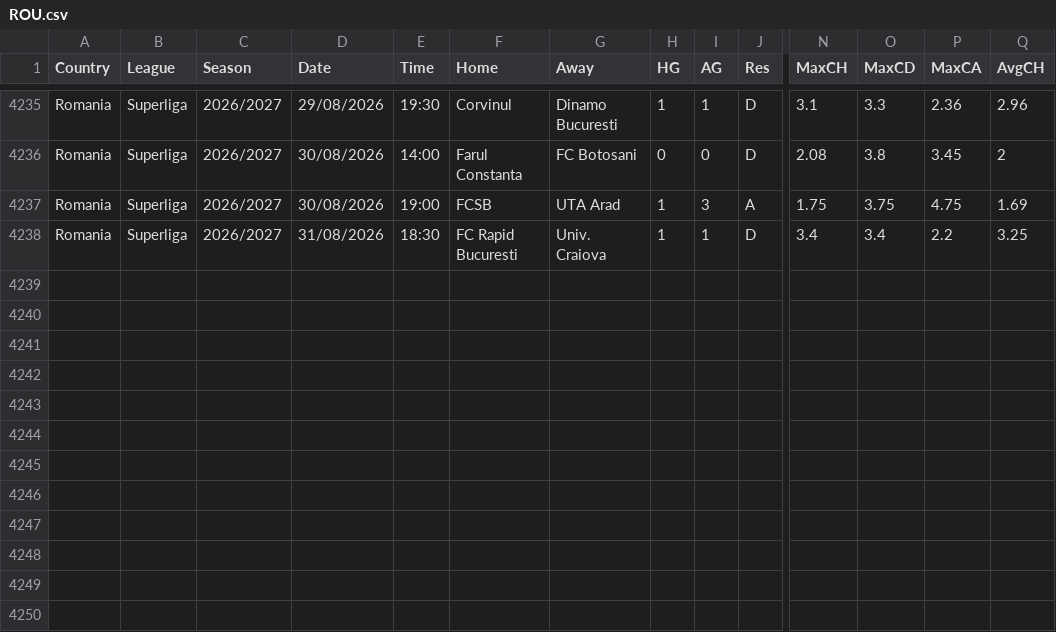
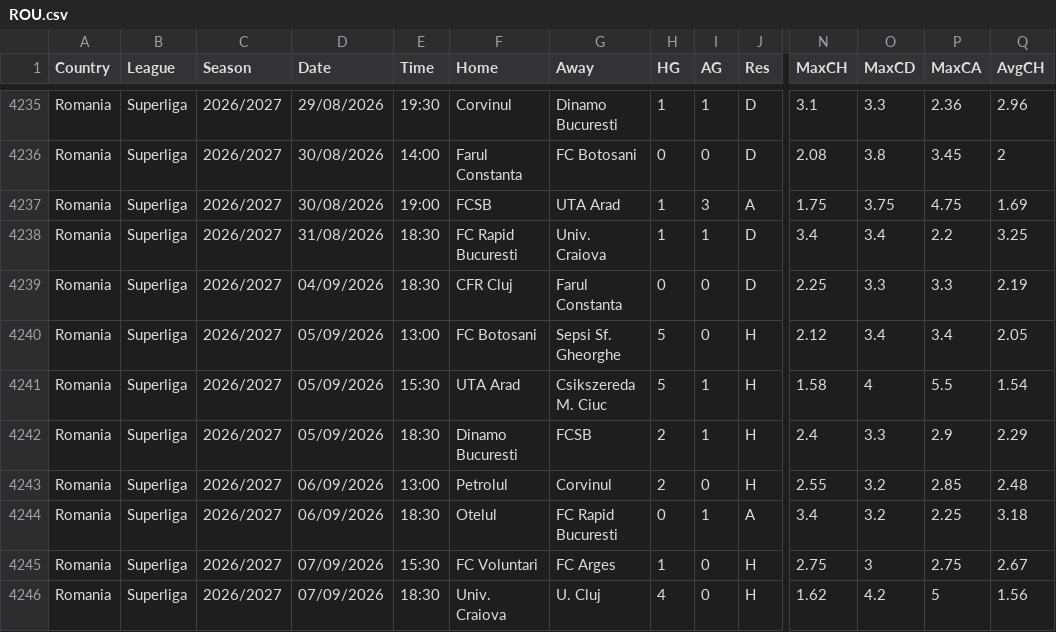
Before and after one commit to ASRSES/football-data-archive, a CSV file: data/ROU/ROU.csv, drawn as a sheet; only a part is shown, gaps mark what is left out; rows hold the shown columns only; the diff names each change by its address in the sheet, - before the commit and + after, or states it on an @@ line.

```diff
--- a/data/ROU/ROU.csv
+++ b/data/ROU/ROU.csv
+row 4239: Romania | Superliga | 2026/2027 | 04/09/2026 | 18:30 | CFR Cluj | Farul Constanta | 0 | 0 | D | 2.25 | 3.3 | 3.3 | 2.19
+row 4240: Romania | Superliga | 2026/2027 | 05/09/2026 | 13:00 | FC Botosani | Sepsi Sf. Gheorghe | 5 | 0 | H | 2.12 | 3.4 | 3.4 | 2.05
+row 4241: Romania | Superliga | 2026/2027 | 05/09/2026 | 15:30 | UTA Arad | Csikszereda M. Ciuc | 5 | 1 | H | 1.58 | 4 | 5.5 | 1.54
+row 4242: Romania | Superliga | 2026/2027 | 05/09/2026 | 18:30 | Dinamo Bucuresti | FCSB | 2 | 1 | H | 2.4 | 3.3 | 2.9 | 2.29
+row 4243: Romania | Superliga | 2026/2027 | 06/09/2026 | 13:00 | Petrolul | Corvinul | 2 | 0 | H | 2.55 | 3.2 | 2.85 | 2.48
+row 4244: Romania | Superliga | 2026/2027 | 06/09/2026 | 18:30 | Otelul | FC Rapid Bucuresti | 0 | 1 | A | 3.4 | 3.2 | 2.25 | 3.18
+row 4245: Romania | Superliga | 2026/2027 | 07/09/2026 | 15:30 | FC Voluntari | FC Arges | 1 | 0 | H | 2.75 | 3 | 2.75 | 2.67
+row 4246: Romania | Superliga | 2026/2027 | 07/09/2026 | 18:30 | Univ. Craiova | U. Cluj | 4 | 0 | H | 1.62 | 4.2 | 5 | 1.56
```
Also changed, not shown: data/ARG/ARG.csv, data/CHN/CHN.csv, 5 other files.
